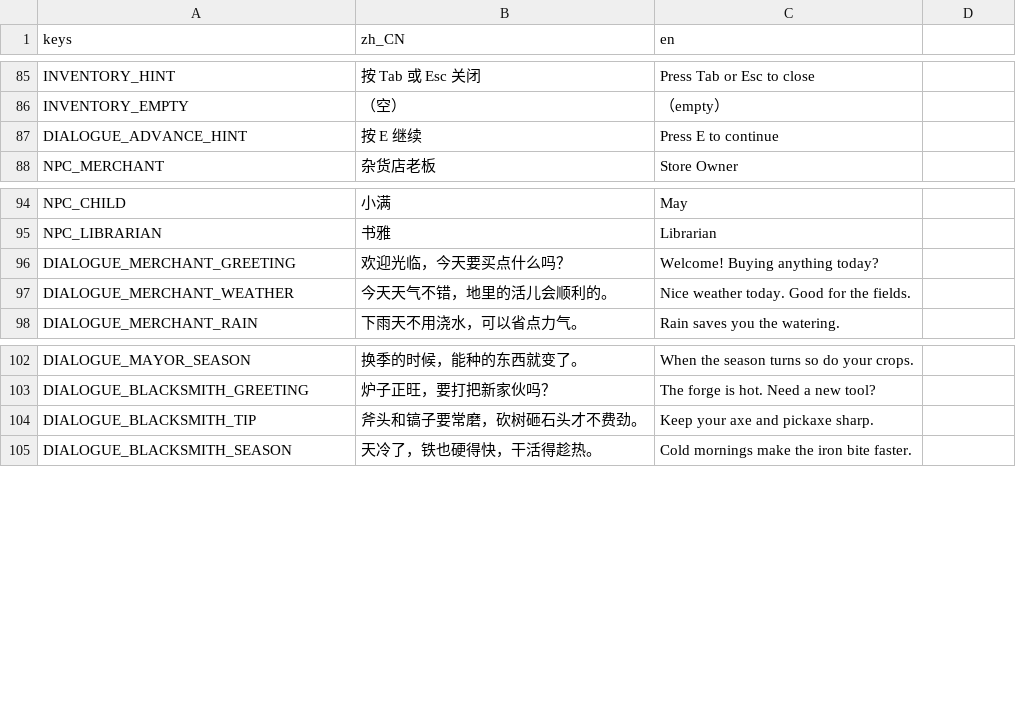
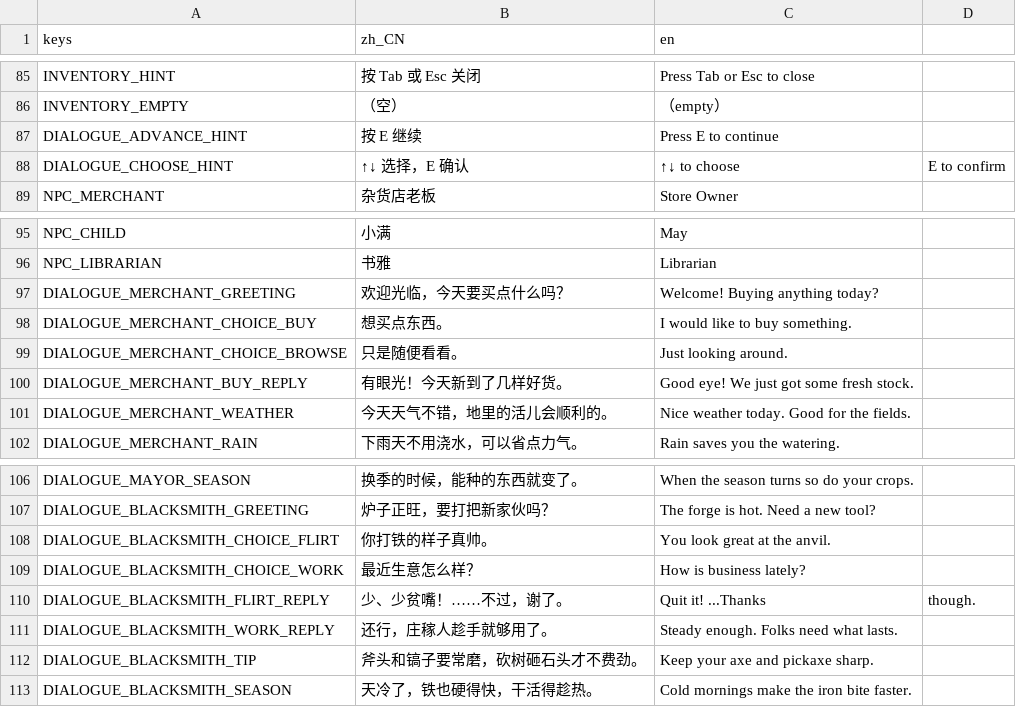
Before and after one commit to Laic7092/open-farm, a CSV file: assets/i18n/strings.csv, drawn as a sheet; only a part is shown, gaps mark what is left out.

Commit message:
feat: 对话系统支持分支选项与情绪反应
- 新增 DialogueChoice 资源与纯静态 DialogueRules（顺序/跳转/选项过滤）
- DialogueBox 支持选项按钮、↑↓+E 选择、情绪染色；跳转规则不入 UI
- Npc 通过新事件 dialogue_choice_made 结算好感/旗标副作用，UI 与玩法解耦
- 商人、铁匠示例对白改为分支，铁匠选项演示好感变化
- 补翻译文案与像素字库；新增 tests/unit/test_dialogue.gd（18 条）

```diff
--- a/assets/i18n/strings.csv
+++ b/assets/i18n/strings.csv
@@ -87,2 +87,3 @@ INVENTORY_EMPTY,（空）,（empty）
 DIALOGUE_ADVANCE_HINT,按 E 继续,Press E to continue
+DIALOGUE_CHOOSE_HINT,↑↓ 选择，E 确认,↑↓ to choose, E to confirm
 NPC_MERCHANT,杂货店老板,Store Owner
@@ -96,2 +97,5 @@ NPC_LIBRARIAN,书雅,Librarian
 DIALOGUE_MERCHANT_GREETING,欢迎光临，今天要买点什么吗？,Welcome! Buying anything today?
+DIALOGUE_MERCHANT_CHOICE_BUY,想买点东西。,I would like to buy something.
+DIALOGUE_MERCHANT_CHOICE_BROWSE,只是随便看看。,Just looking around.
+DIALOGUE_MERCHANT_BUY_REPLY,有眼光！今天新到了几样好货。,Good eye! We just got some fresh stock.
 DIALOGUE_MERCHANT_WEATHER,今天天气不错，地里的活儿会顺利的。,Nice weather today. Good for the fields.
@@ -103,2 +107,6 @@ DIALOGUE_MAYOR_SEASON,换季的时候，能种的东西就变了。,When the sea
 DIALOGUE_BLACKSMITH_GREETING,炉子正旺，要打把新家伙吗？,The forge is hot. Need a new tool?
+DIALOGUE_BLACKSMITH_CHOICE_FLIRT,你打铁的样子真帅。,You look great at the anvil.
+DIALOGUE_BLACKSMITH_CHOICE_WORK,最近生意怎么样？,How is business lately?
+DIALOGUE_BLACKSMITH_FLIRT_REPLY,少、少贫嘴！……不过，谢了。,Quit it! ...Thanks, though.
+DIALOGUE_BLACKSMITH_WORK_REPLY,还行，庄稼人趁手就够用了。,Steady enough. Folks need what lasts.
 DIALOGUE_BLACKSMITH_TIP,斧头和镐子要常磨，砍树砸石头才不费劲。,Keep your axe and pickaxe sharp.
```
Also changed, not shown: 20 other files.
